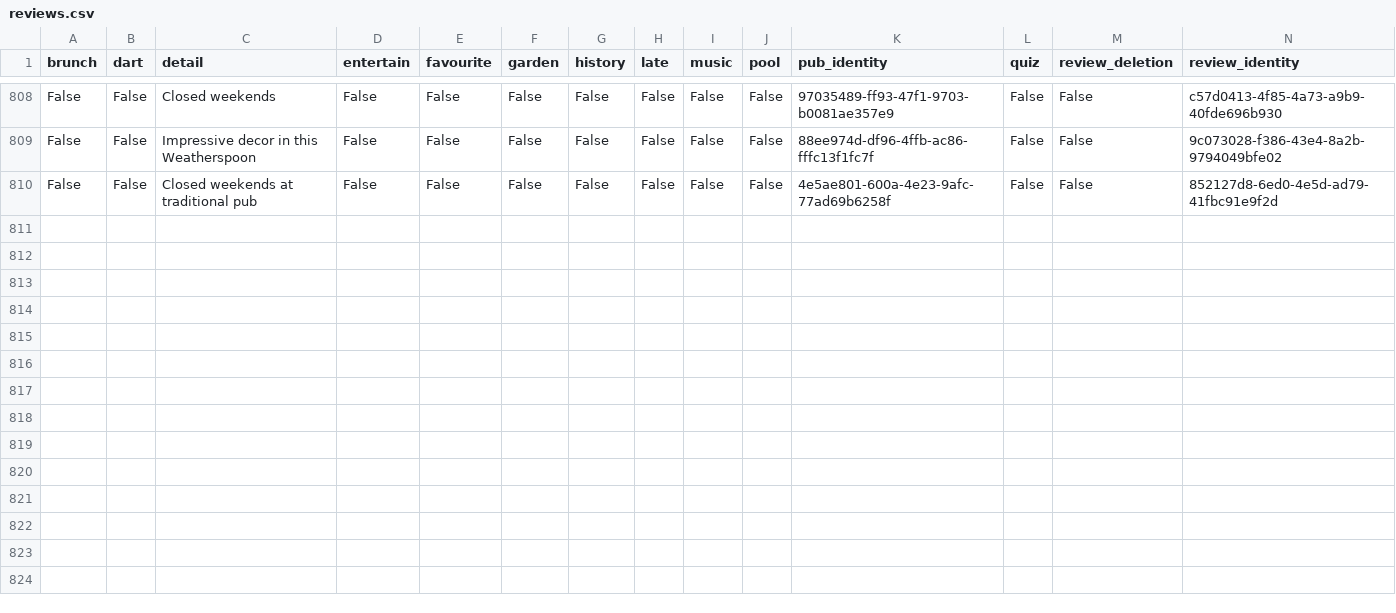
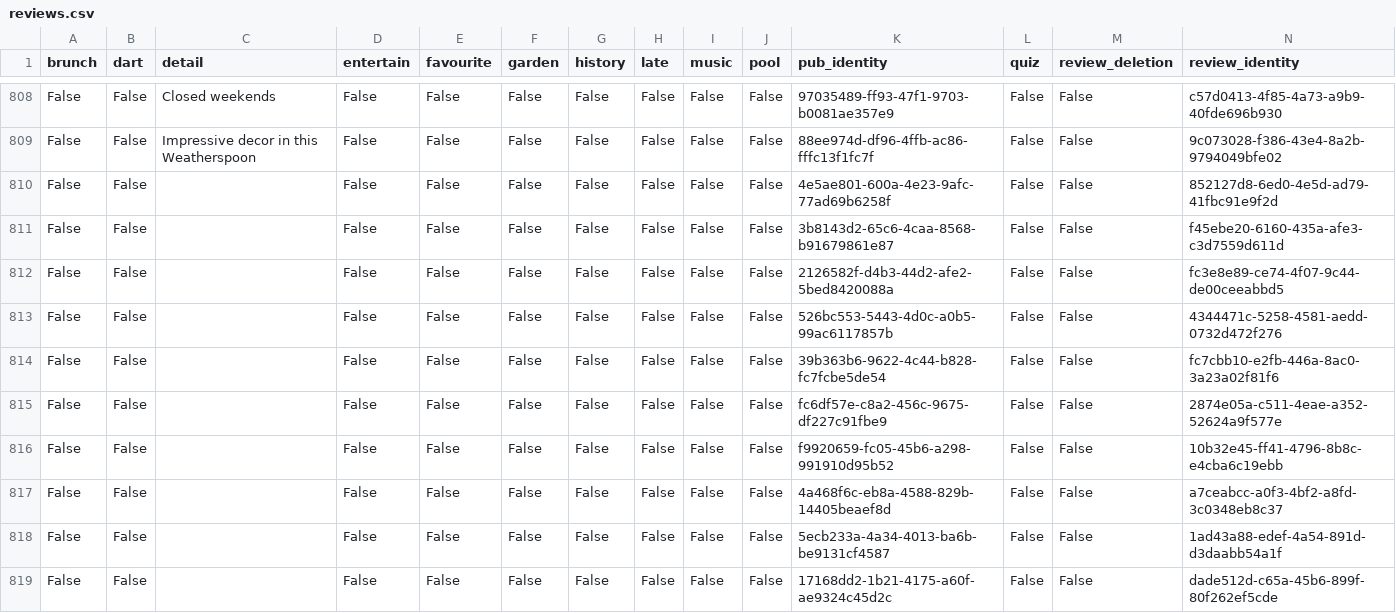
Before and after one commit to cartsmate/thepubcrawls, a CSV file: files/reviews.csv, drawn as a sheet; only a part is shown, gaps mark what is left out; rows hold the shown columns only; the diff names each change by its address in the sheet, - before the commit and + after, or states it on an @@ line.

```diff
--- a/files/reviews.csv
+++ b/files/reviews.csv
-C810 (detail): Closed weekends at traditional pub
+C810 (detail): (empty)
+row 811: False | False |  | False | False | False | False | False | False | False | 3b8143d2-65c6-4caa-8568-b91679861e87 | False | False | f45ebe20-6160-435a-afe3-c3d7559d611d
+row 812: False | False |  | False | False | False | False | False | False | False | 2126582f-d4b3-44d2-afe2-5bed8420088a | False | False | fc3e8e89-ce74-4f07-9c44-de00ceeabbd5
+row 813: False | False |  | False | False | False | False | False | False | False | 526bc553-5443-4d0c-a0b5-99ac6117857b | False | False | 4344471c-5258-4581-aedd-0732d472f276
+row 814: False | False |  | False | False | False | False | False | False | False | 39b363b6-9622-4c44-b828-fc7fcbe5de54 | False | False | fc7cbb10-e2fb-446a-8ac0-3a23a02f81f6
+row 815: False | False |  | False | False | False | False | False | False | False | fc6df57e-c8a2-456c-9675-df227c91fbe9 | False | False | 2874e05a-c511-4eae-a352-52624a9f577e
+row 816: False | False |  | False | False | False | False | False | False | False | f9920659-fc05-45b6-a298-991910d95b52 | False | False | 10b32e45-ff41-4796-8b8c-e4cba6c19ebb
+row 817: False | False |  | False | False | False | False | False | False | False | 4a468f6c-eb8a-4588-829b-14405beaef8d | False | False | a7ceabcc-a0f3-4bf2-a8fd-3c0348eb8c37
+row 818: False | False |  | False | False | False | False | False | False | False | 5ecb233a-4a34-4013-ba6b-be9131cf4587 | False | False | 1ad43a88-edef-4a54-891d-d3daabb54a1f
+row 819: False | False |  | False | False | False | False | False | False | False | 17168dd2-1b21-4175-a60f-ae9324c45d2c | False | False | dade512d-c65a-45b6-899f-80f262ef5cde
```
Also changed, not shown: 14 other files.
